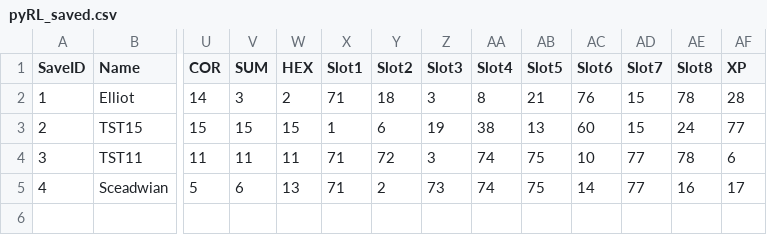
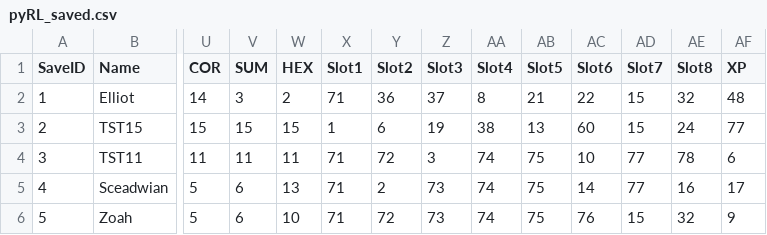
Before and after one commit to sceadwian/zDrugMaker, a CSV file: pyRLuta/pyRL_saved.csv, drawn as a sheet; only a part is shown, gaps mark what is left out; rows hold the shown columns only; the diff names each change by its address in the sheet, - before the commit and + after, or states it on an @@ line.

```diff
--- a/pyRLuta/pyRL_saved.csv
+++ b/pyRLuta/pyRL_saved.csv
-Y2 (Slot2): 18
+Y2 (Slot2): 36
-Z2 (Slot3): 3
+Z2 (Slot3): 37
-AC2 (Slot6): 76
+AC2 (Slot6): 22
-AE2 (Slot8): 78
+AE2 (Slot8): 32
-AF2 (XP): 28
+AF2 (XP): 48
+row 6: 5 | Zoah | 5 | 6 | 10 | 71 | 72 | 73 | 74 | 75 | 76 | 15 | 32 | 9
```
Also changed, not shown: pyRLuta/pyRL_leaderboard.csv, 1 other file.
